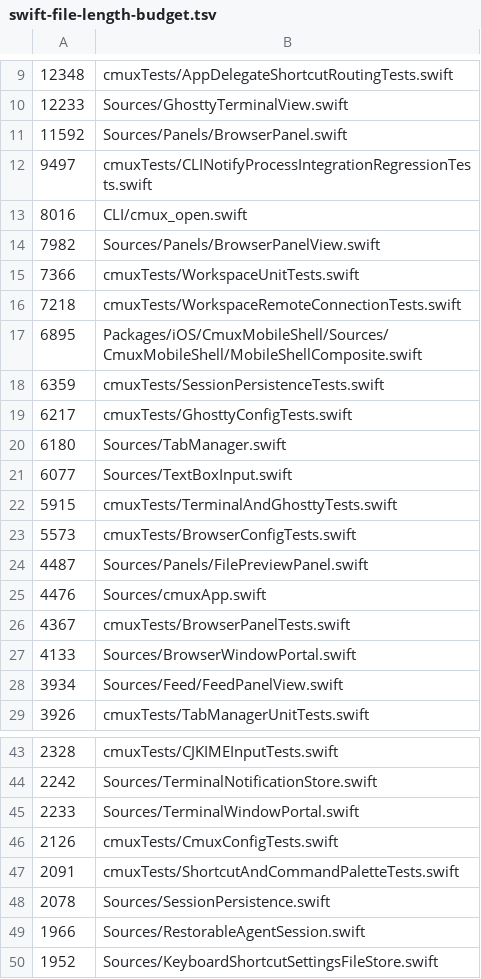
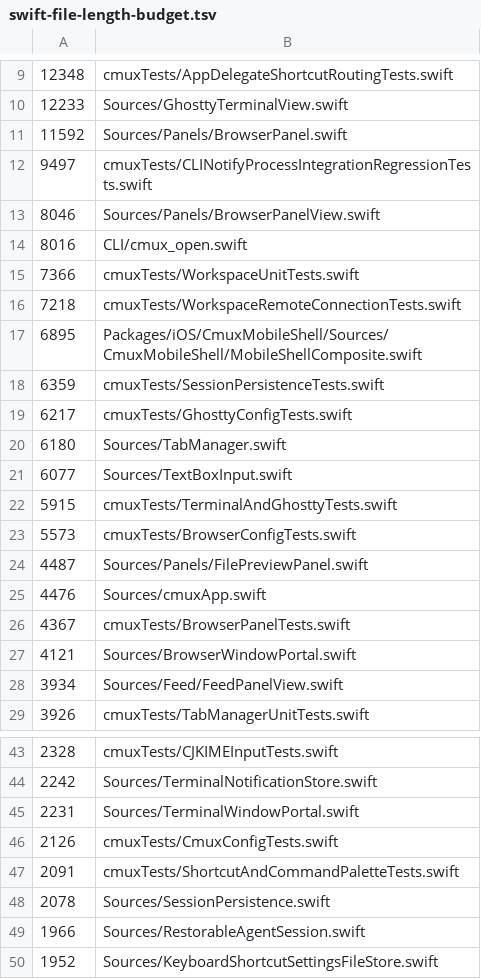
Before and after one commit to emergent-inc/mosaic, a TSV file: .github/swift-file-length-budget.tsv, drawn as a sheet; only a part is shown, gaps mark what is left out.

Commit message:
Fix browser webview divider resizing (#7038)
* Fix browser pane divider hit testing

* Update Swift file length budget

* Share portal divider hit geometry

* Fix Dock browser sidebar resize hit testing

* Address browser split divider cursor feedback

* Use Dock browser edge for sidebar resize hits

```diff
--- a/.github/swift-file-length-budget.tsv
+++ b/.github/swift-file-length-budget.tsv
@@ -12,4 +12,4 @@
 9497	cmuxTests/CLINotifyProcessIntegrationRegressionTests.swift
+8046	Sources/Panels/BrowserPanelView.swift
 8016	CLI/cmux_open.swift
-7982	Sources/Panels/BrowserPanelView.swift
 7366	cmuxTests/WorkspaceUnitTests.swift
@@ -26,3 +26,3 @@
 4367	cmuxTests/BrowserPanelTests.swift
-4133	Sources/BrowserWindowPortal.swift
+4121	Sources/BrowserWindowPortal.swift
 3934	Sources/Feed/FeedPanelView.swift
@@ -44,3 +44,3 @@
 2242	Sources/TerminalNotificationStore.swift
-2233	Sources/TerminalWindowPortal.swift
+2231	Sources/TerminalWindowPortal.swift
 2126	cmuxTests/CmuxConfigTests.swift
```
Also changed, not shown: 4 other files.
